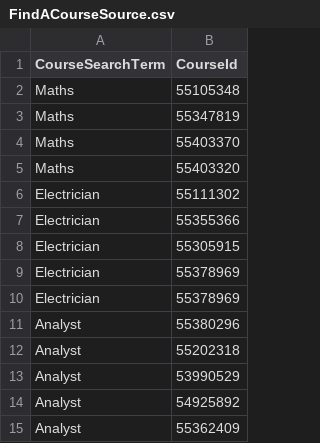
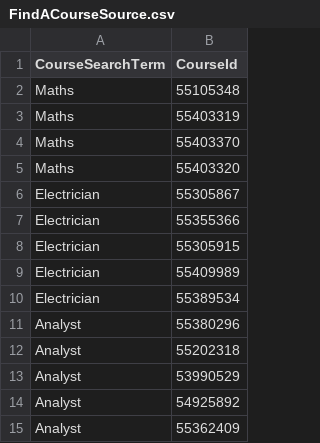
Before and after one commit to SkillsFundingAgency/dfc-digital, a CSV file: DFC.Digital/DFC.Digital.PerformanceTest/Data/FindACourseSource.csv, drawn as a sheet.

Commit message:
Updates to the Load / Performance tests

```diff
--- a/DFC.Digital/DFC.Digital.PerformanceTest/Data/FindACourseSource.csv
+++ b/DFC.Digital/DFC.Digital.PerformanceTest/Data/FindACourseSource.csv
@@ -2,10 +2,10 @@ CourseSearchTerm,CourseId
 Maths,55105348
-Maths,55347819
+Maths,55403319
 Maths,55403370
 Maths,55403320
-Electrician,55111302
+Electrician,55305867
 Electrician,55355366
 Electrician,55305915
-Electrician,55378969
-Electrician,55378969
+Electrician,55409989
+Electrician,55389534
 Analyst,55380296
```
Also changed, not shown: 11 other files.
